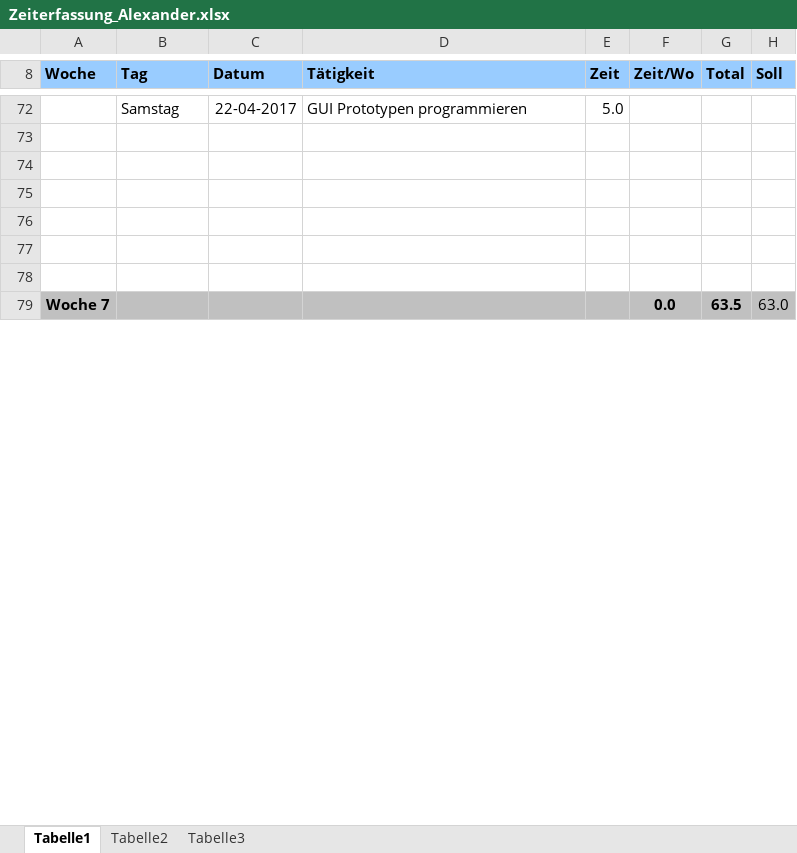
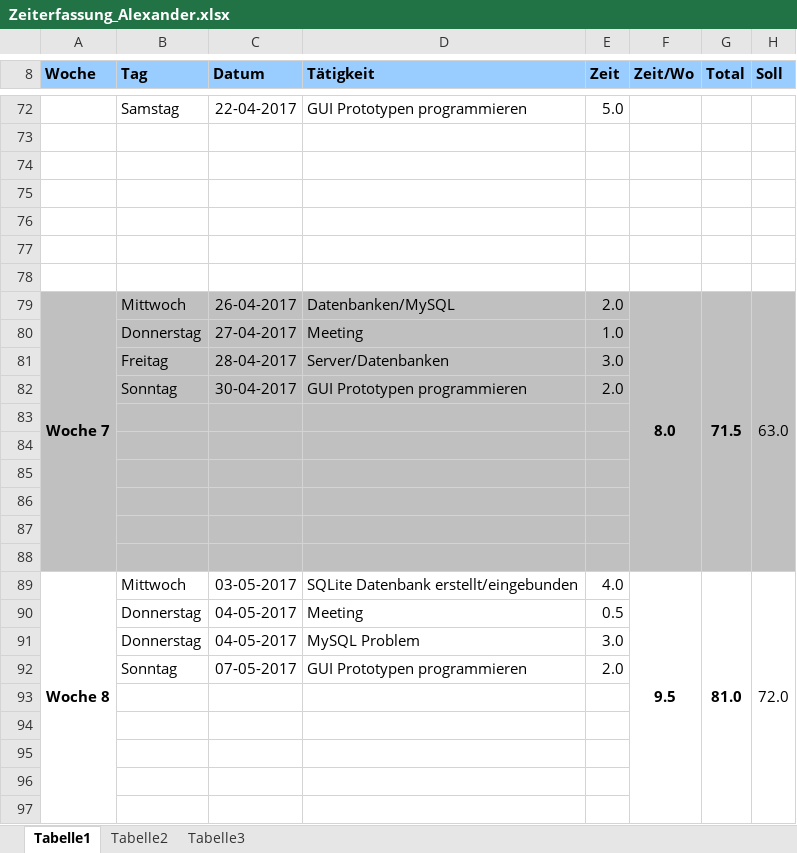
Before and after one commit to gaffli/typo, an Excel workbook: Zeiterfassungen und Projektplan/Zeiterfassung_Alexander.xlsx, sheet Tabelle1, drawn as a sheet; only a part is shown, gaps mark what is left out; values as stored, in another font and other column widths than the file's, no borders; removed rows and columns are numbered as before the commit, all else as after; the diff covers the shown part only; the diff names each change by its address in the sheet, - before the commit and + after, or states it on an @@ line.

```diff
--- a/Zeiterfassungen und Projektplan/Zeiterfassung_Alexander.xlsx (sheet Tabelle1)
+++ b/Zeiterfassungen und Projektplan/Zeiterfassung_Alexander.xlsx (sheet Tabelle1)
+row 79: Woche 7 | Mittwoch | 26-04-2017 | Datenbanken/MySQL | 2.0 | 8.0 | 71.5 | 63.0
+row 80:  | Donnerstag | 27-04-2017 | Meeting | 1.0
+row 81:  | Freitag | 28-04-2017 | Server/Datenbanken | 3.0
+row 82:  | Sonntag | 30-04-2017 | GUI Prototypen programmieren | 2.0
-row 83: Woche 7 |  |  |  |  | 0.0 | 63.5 | 63.0
+row 83: (empty)
-A79:A88 merged
-F79:F88 merged
-G79:G88 merged
-H79:H88 merged
+row 84: (empty)
+row 85: (empty)
+row 86: (empty)
+row 87: (empty)
+row 88: (empty)
+row 89: Woche 8 | Mittwoch | 03-05-2017 | SQLite Datenbank erstellt/eingebunden | 4.0 | 9.5 | 81.0 | 72.0
+row 90:  | Donnerstag | 04-05-2017 | Meeting | 0.5
+row 91:  | Donnerstag | 04-05-2017 | MySQL Problem | 3.0
+row 92:  | Sonntag | 07-05-2017 | GUI Prototypen programmieren | 2.0
+row 93: (empty)
+row 94: (empty)
+row 95: (empty)
+row 96: (empty)
+row 97: (empty)
```
Also changed, not shown: 18 added rows, 36 removed rows, 3 edited cells and cell formats elsewhere in this sheet, Zeiterfassungen und Projektplan/Zeiterfassung_Christian.xlsx, Zeiterfassungen und Projektplan/Zeiterfassung_Lennart.xlsx, 1 other file.
